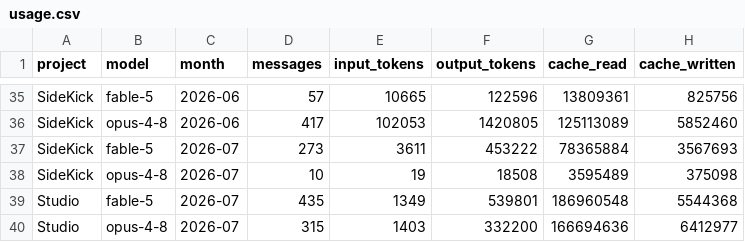
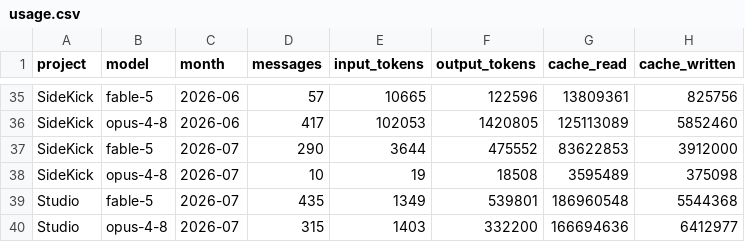
Before and after one commit to robertotommasogrossi7-bit/SideKick, a CSV file: observatory/usage/usage.csv, drawn as a sheet; only a part is shown, gaps mark what is left out.

```diff
--- a/observatory/usage/usage.csv
+++ b/observatory/usage/usage.csv
@@ -36,3 +36,3 @@ SideKick,fable-5,2026-06,57,10665,122596,13809361,825756
 SideKick,opus-4-8,2026-06,417,102053,1420805,125113089,5852460
-SideKick,fable-5,2026-07,273,3611,453222,78365884,3567693
+SideKick,fable-5,2026-07,290,3644,475552,83622853,3912000
 SideKick,opus-4-8,2026-07,10,19,18508,3595489,375098
```
Also changed, not shown: observatory/usage/sessions.csv, observatory/usage/workflow.csv, 2 other files.
